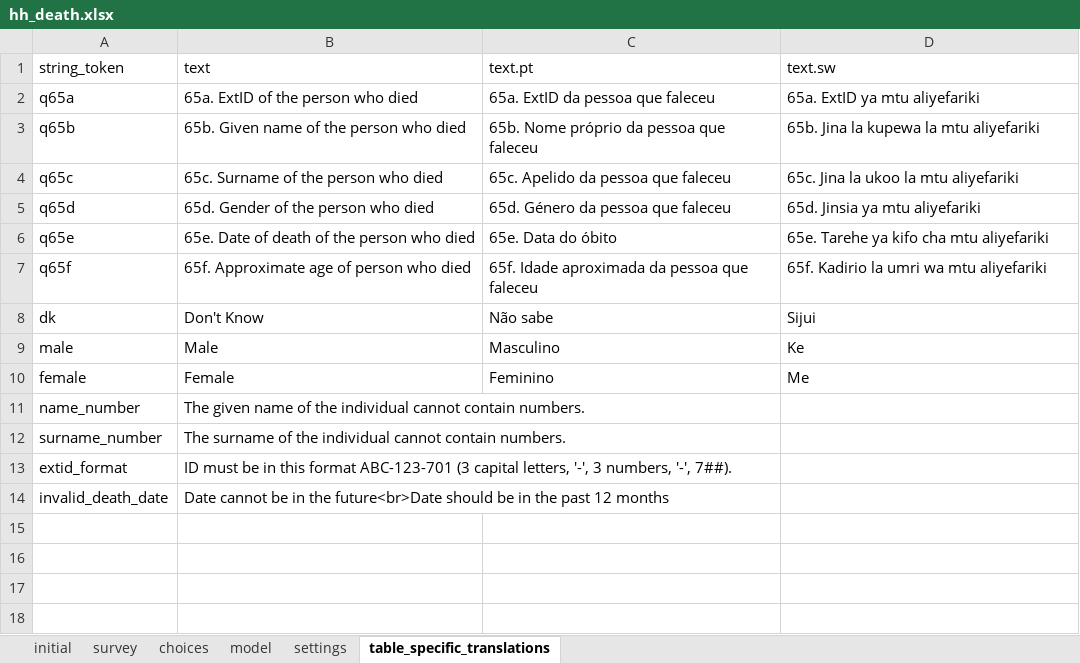
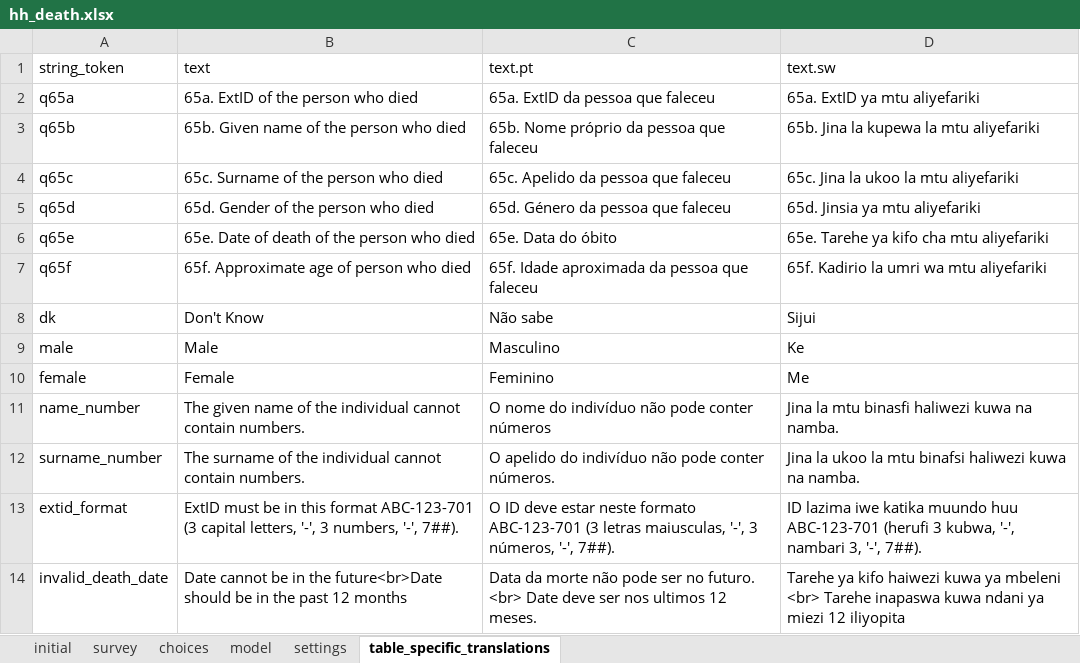
Before and after one commit to linl33/bohemia, an Excel workbook: odkx/app/config/tables/hh_death/forms/hh_death/hh_death.xlsx, sheet table_specific_translations, drawn as a sheet; values as stored, in another font and other column widths than the file's, no borders; the diff names each change by its address in the sheet, - before the commit and + after, or states it on an @@ line.

```diff
--- a/odkx/app/config/tables/hh_death/forms/hh_death/hh_death.xlsx (sheet table_specific_translations)
+++ b/odkx/app/config/tables/hh_death/forms/hh_death/hh_death.xlsx (sheet table_specific_translations)
-C11 (text.pt): (empty)
+C11 (text.pt): O nome do indivíduo não pode conter números
-D11 (text.sw): (empty)
+D11 (text.sw): Jina la mtu binasfi haliwezi kuwa na namba.
-C12 (text.pt): (empty)
+C12 (text.pt): O apelido do indivíduo não pode conter números.
-D12 (text.sw): (empty)
+D12 (text.sw): Jina la ukoo la mtu binafsi haliwezi kuwa na namba.
-B13 (text): ID must be…
+B13 (text): ExtID must be…
-C13 (text.pt): (empty)
+C13 (text.pt): O ID deve estar neste formato ABC-123-701 (3 letras maiusculas, '-', 3 números, '-', 7##).
-D13 (text.sw): (empty)
+D13 (text.sw): ID lazima iwe katika muundo huu ABC-123-701 (herufi 3 kubwa, '-', nambari 3, '-', 7##).
-C14 (text.pt): (empty)
+C14 (text.pt): Data da morte não pode ser no futuro. <br> Date deve ser nos ultimos 12 meses.
-D14 (text.sw): (empty)
+D14 (text.sw): Tarehe ya kifo haiwezi kuwa ya mbeleni <br> Tarehe inapaswa kuwa ndani ya miezi 12 iliyopita
```
Also changed, not shown: odkx/app/config/tables/census/forms/census/census.xlsx, odkx/app/config/tables/hh_geo_location/forms/hh_geo_location/hh_geo_location.xlsx, 14 other files.
